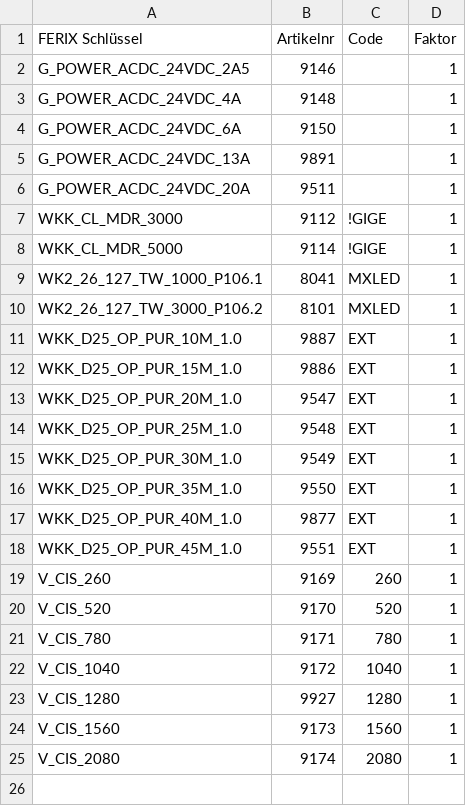
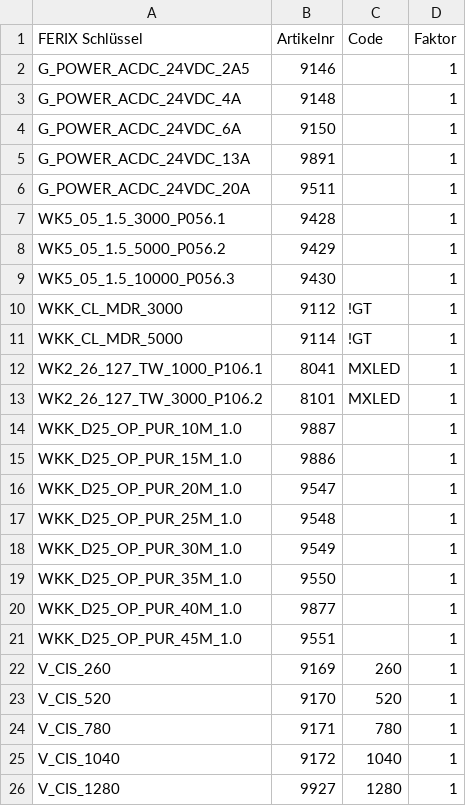
Before and after one commit to TichawaVision/Konfigurator, a CSV file: src/tivi/cis/Equip.csv, drawn as a sheet; only a part is shown; the shorter side is filled out with more unchanged rows.

```diff
--- a/src/tivi/cis/Equip.csv
+++ b/src/tivi/cis/Equip.csv
@@ -6,14 +6,17 @@ G_POWER_ACDC_24VDC_13A	9891		1
 G_POWER_ACDC_24VDC_20A	9511		1
-WKK_CL_MDR_3000	9112	!GIGE	1
-WKK_CL_MDR_5000	9114	!GIGE	1
+WK5_05_1.5_3000_P056.1	9428		1
+WK5_05_1.5_5000_P056.2	9429		1
+WK5_05_1.5_10000_P056.3	9430		1
+WKK_CL_MDR_3000	9112	!GT	1
+WKK_CL_MDR_5000	9114	!GT	1
 WK2_26_127_TW_1000_P106.1	8041	MXLED	1
 WK2_26_127_TW_3000_P106.2	8101	MXLED	1
-WKK_D25_OP_PUR_10M_1.0	9887	EXT	1
-WKK_D25_OP_PUR_15M_1.0	9886	EXT	1
-WKK_D25_OP_PUR_20M_1.0	9547	EXT	1
-WKK_D25_OP_PUR_25M_1.0	9548	EXT	1
-WKK_D25_OP_PUR_30M_1.0	9549	EXT	1
-WKK_D25_OP_PUR_35M_1.0	9550	EXT	1
-WKK_D25_OP_PUR_40M_1.0	9877	EXT	1
-WKK_D25_OP_PUR_45M_1.0	9551	EXT	1
+WKK_D25_OP_PUR_10M_1.0	9887		1
+WKK_D25_OP_PUR_15M_1.0	9886		1
+WKK_D25_OP_PUR_20M_1.0	9547		1
+WKK_D25_OP_PUR_25M_1.0	9548		1
+WKK_D25_OP_PUR_30M_1.0	9549		1
+WKK_D25_OP_PUR_35M_1.0	9550		1
+WKK_D25_OP_PUR_40M_1.0	9877		1
+WKK_D25_OP_PUR_45M_1.0	9551		1
 V_CIS_260	9169	260	1
```
Also changed, not shown: src/tivi/cis/Prices.csv, 3 other files.
